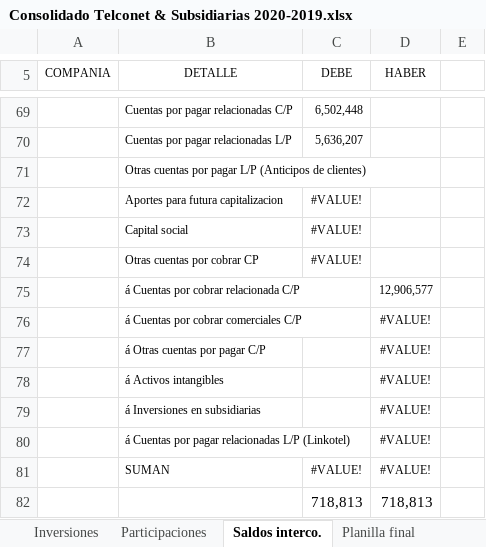
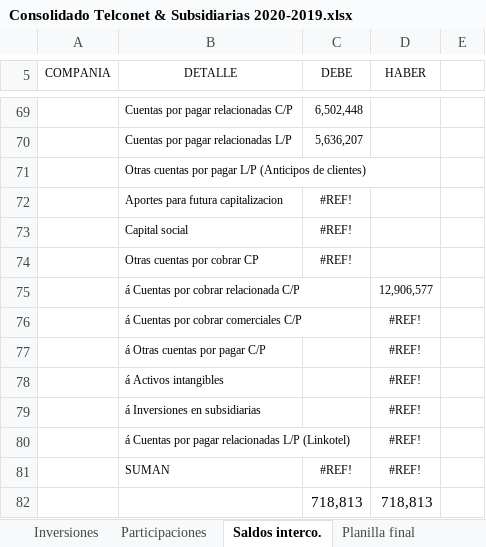
Before and after one commit to Carlosgustavoalmeida/consolidados, an Excel workbook: Consolidado Telconet & Subsidiarias 2020-2019.xlsx, sheet Saldos interco., drawn as a sheet; only a part is shown, gaps mark what is left out; values as stored, in another font and other column widths than the file's, no borders; removed rows and columns are numbered as before the commit, all else as after; the diff names each change by its address in the sheet, - before the commit and + after, or states it on an @@ line.

Commit message:
Update consolidado

```diff
--- a/Consolidado Telconet & Subsidiarias 2020-2019.xlsx (sheet Saldos interco.)
+++ b/Consolidado Telconet & Subsidiarias 2020-2019.xlsx (sheet Saldos interco.)
-C72:C74 (DEBE): #VALUE!
+C72:C74 (DEBE): #REF!
-D76:D80 (HABER): #VALUE!
+D76:D80 (HABER): #REF!
-row 81:  | SUMAN | #VALUE! | #VALUE!
+row 81:  | SUMAN | #REF! | #REF!
```
Also changed, not shown: formulas that keep their value.
